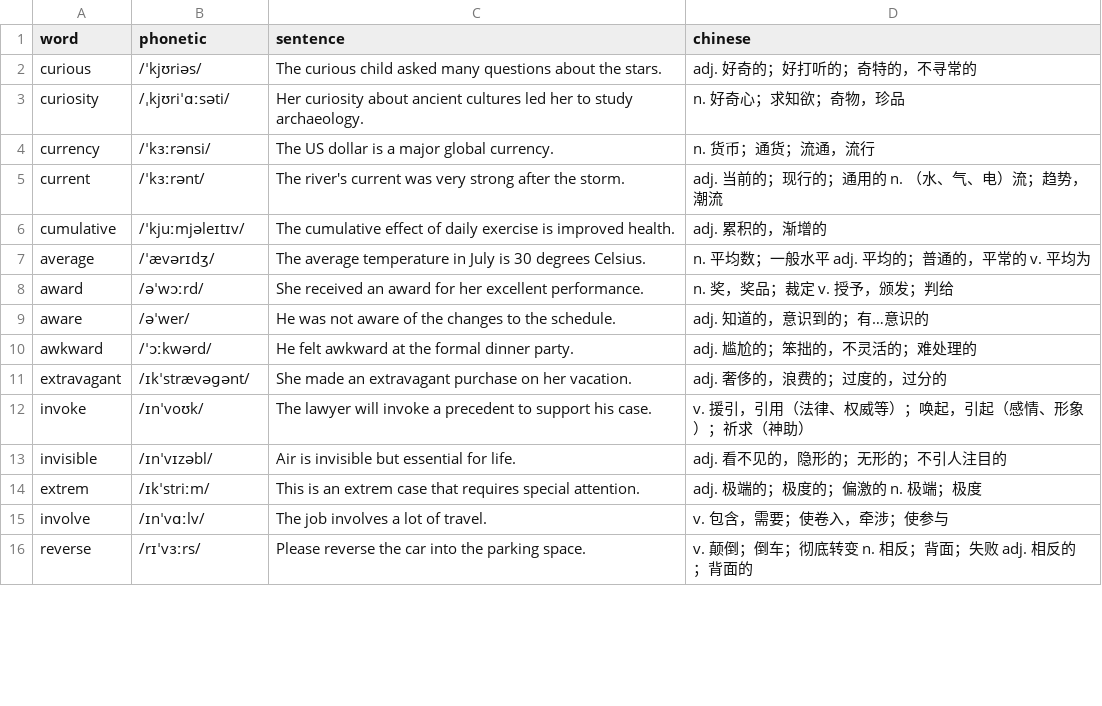
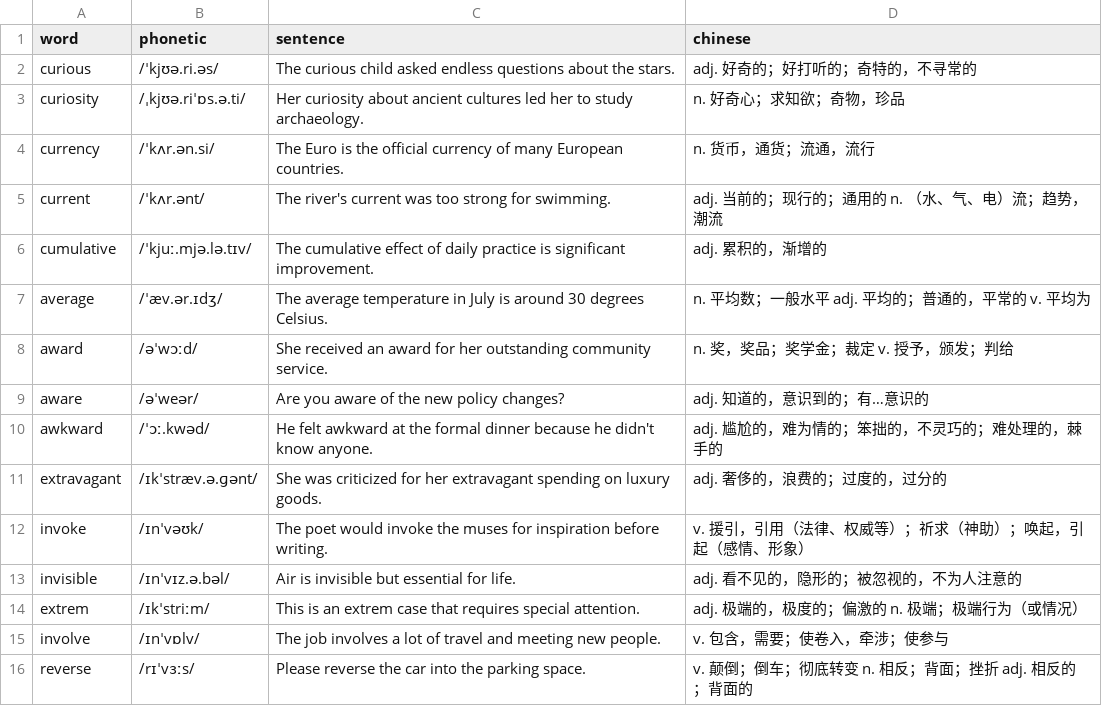
Before and after one commit to 6eanut/lexicon-garden, a CSV file: data/20260302.csv, drawn as a sheet; only a part is shown; the diff covers the shown part only.

Commit message:
phonetic: british -> american

```diff
--- a/data/20260302.csv
+++ b/data/20260302.csv
@@ -1,16 +1,16 @@
 word,phonetic,sentence,chinese
-curious,/ˈkjʊriəs/,The curious child asked many questions about the stars.,adj. 好奇的；好打听的；奇特的，不寻常的
-curiosity,/ˌkjʊriˈɑːsəti/,Her curiosity about ancient cultures led her to study archaeology.,n. 好奇心；求知欲；奇物，珍品
-currency,/ˈkɜːrənsi/,The US dollar is a major global currency.,n. 货币；通货；流通，流行
-current,/ˈkɜːrənt/,The river's current was very strong after the storm.,adj. 当前的；现行的；通用的 n. （水、气、电）流；趋势，潮流
-cumulative,/ˈkjuːmjəleɪtɪv/,The cumulative effect of daily exercise is improved health.,adj. 累积的，渐增的
-average,/ˈævərɪdʒ/,The average temperature in July is 30 degrees Celsius.,n. 平均数；一般水平 adj. 平均的；普通的，平常的 v. 平均为
-award,/əˈwɔːrd/,She received an award for her excellent performance.,n. 奖，奖品；裁定 v. 授予，颁发；判给
-aware,/əˈwer/,He was not aware of the changes to the schedule.,adj. 知道的，意识到的；有…意识的
-awkward,/ˈɔːkwərd/,He felt awkward at the formal dinner party.,adj. 尴尬的；笨拙的，不灵活的；难处理的
-extravagant,/ɪkˈstrævəɡənt/,She made an extravagant purchase on her vacation.,adj. 奢侈的，浪费的；过度的，过分的
-invoke,/ɪnˈvoʊk/,The lawyer will invoke a precedent to support his case.,v. 援引，引用（法律、权威等）；唤起，引起（感情、形象）；祈求（神助）
-invisible,/ɪnˈvɪzəbl/,Air is invisible but essential for life.,adj. 看不见的，隐形的；无形的；不引人注目的
-extrem,/ɪkˈstriːm/,This is an extrem case that requires special attention.,adj. 极端的；极度的；偏激的 n. 极端；极度
-involve,/ɪnˈvɑːlv/,The job involves a lot of travel.,v. 包含，需要；使卷入，牵涉；使参与
-reverse,/rɪˈvɜːrs/,Please reverse the car into the parking space.,v. 颠倒；倒车；彻底转变 n. 相反；背面；失败 adj. 相反的；背面的
+curious,/ˈkjʊə.ri.əs/,The curious child asked endless questions about the stars.,adj. 好奇的；好打听的；奇特的，不寻常的
+curiosity,/ˌkjʊə.riˈɒs.ə.ti/,Her curiosity about ancient cultures led her to study archaeology.,n. 好奇心；求知欲；奇物，珍品
+currency,/ˈkʌr.ən.si/,The Euro is the official currency of many European countries.,n. 货币，通货；流通，流行
+current,/ˈkʌr.ənt/,The river's current was too strong for swimming.,adj. 当前的；现行的；通用的 n. （水、气、电）流；趋势，潮流
+cumulative,/ˈkjuː.mjə.lə.tɪv/,The cumulative effect of daily practice is significant improvement.,adj. 累积的，渐增的
+average,/ˈæv.ər.ɪdʒ/,The average temperature in July is around 30 degrees Celsius.,n. 平均数；一般水平 adj. 平均的；普通的，平常的 v. 平均为
+award,/əˈwɔːd/,She received an award for her outstanding community service.,n. 奖，奖品；奖学金；裁定 v. 授予，颁发；判给
+aware,/əˈweər/,Are you aware of the new policy changes?,adj. 知道的，意识到的；有…意识的
+awkward,/ˈɔː.kwəd/,He felt awkward at the formal dinner because he didn't know anyone.,adj. 尴尬的，难为情的；笨拙的，不灵巧的；难处理的，棘手的
+extravagant,/ɪkˈstræv.ə.ɡənt/,She was criticized for her extravagant spending on luxury goods.,adj. 奢侈的，浪费的；过度的，过分的
+invoke,/ɪnˈvəʊk/,The poet would invoke the muses for inspiration before writing.,v. 援引，引用（法律、权威等）；祈求（神助）；唤起，引起（感情、形象）
+invisible,/ɪnˈvɪz.ə.bəl/,Air is invisible but essential for life.,adj. 看不见的，隐形的；被忽视的，不为人注意的
+extrem,/ɪkˈstriːm/,This is an extrem case that requires special attention.,adj. 极端的，极度的；偏激的 n. 极端；极端行为（或情况）
+involve,/ɪnˈvɒlv/,The job involves a lot of travel and meeting new people.,v. 包含，需要；使卷入，牵涉；使参与
+reverse,/rɪˈvɜːs/,Please reverse the car into the parking space.,v. 颠倒；倒车；彻底转变 n. 相反；背面；挫折 adj. 相反的；背面的
```
Also changed, not shown: 20 edited cells elsewhere in this file, data/20260303.csv, data/20260304.csv, 1 other file.
